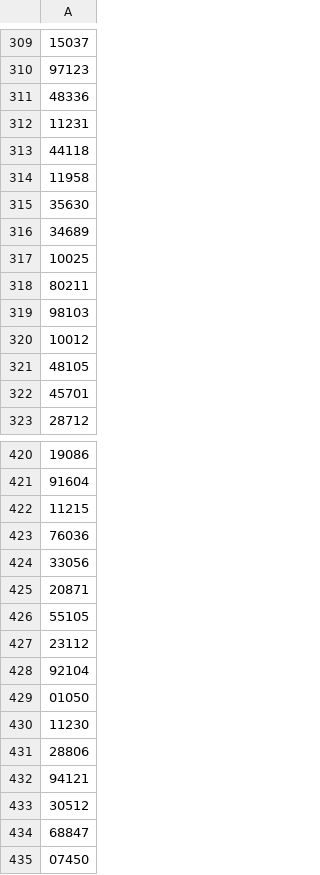
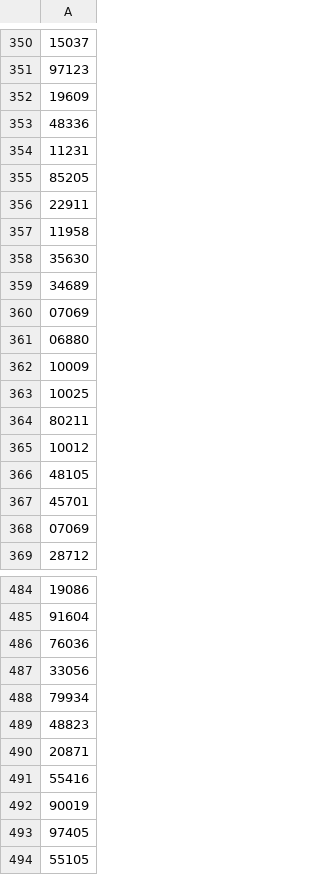
Before and after one commit to diagcontent/desktop-map, a CSV file: zipcodes.csv, drawn as a sheet; only a part is shown, gaps mark what is left out; the shorter side is filled out with more unchanged rows; removed rows and columns are numbered as before the commit, all else as after; the diff covers the shown part only; the diff names each change by its address in the sheet, - before the commit and + after, or states it on an @@ line.

Commit message:
Update zipcodes

```diff
--- a/zipcodes.csv
+++ b/zipcodes.csv
+row 352: 19609
-A355: 44118
+A355: 85205
+row 356: 22911
+row 360: 07069
+row 361: 06880
+row 362: 10009
-row 319: 98103
+row 368: 07069
-row 422: 11215
+row 488: 79934
+row 489: 48823
+row 491: 55416
+row 492: 90019
+row 493: 97405
```
Also changed, not shown: 69 added rows, 5 removed rows, 1 moved row and 3 edited cells elsewhere in this file.
